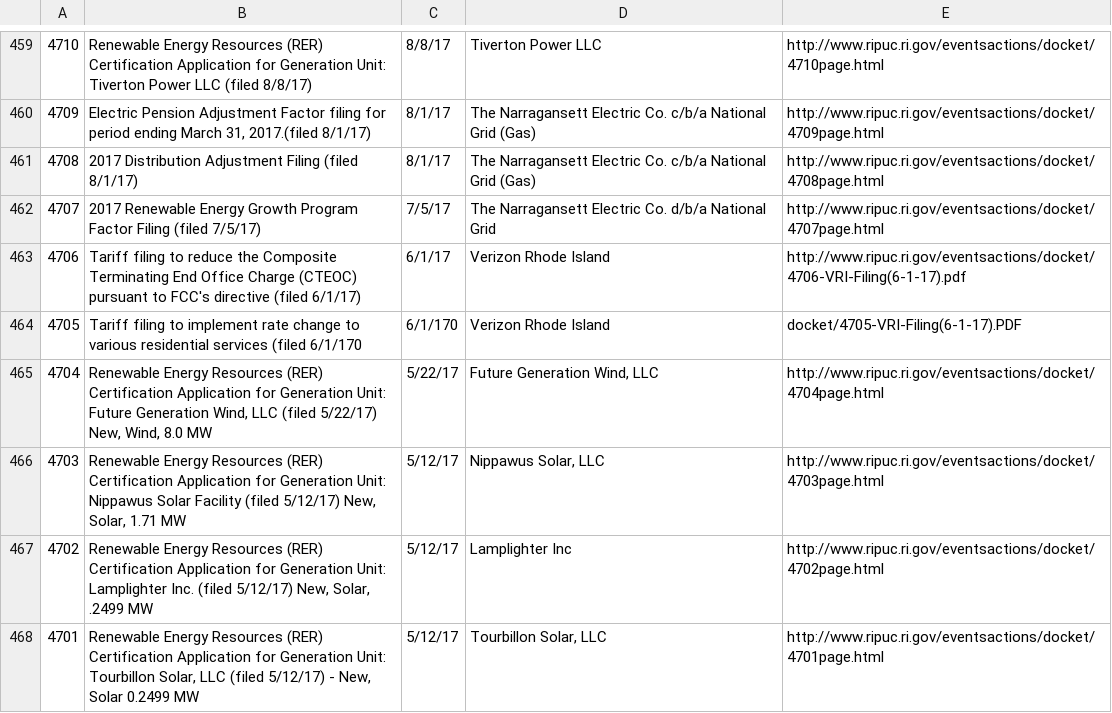
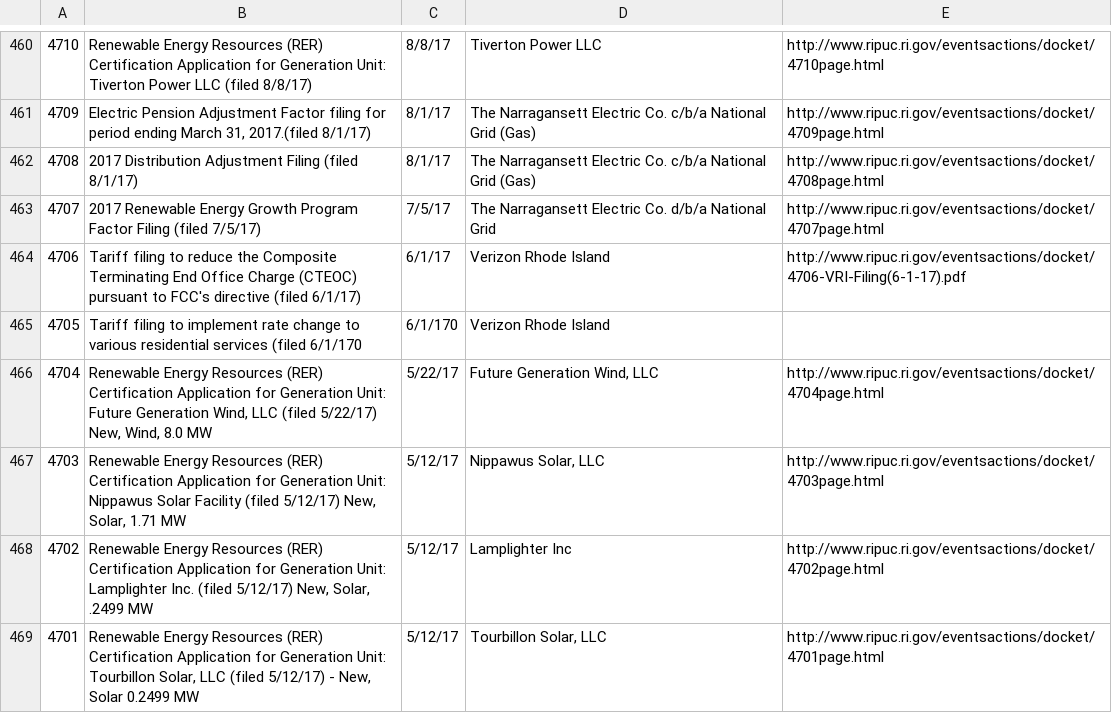
Before and after one commit to ansabgillani/docket-scraper, a CSV file: docket.csv, drawn as a sheet; only a part is shown, gaps mark what is left out; addresses are those after the commit; the diff covers the shown part only; the diff names each change by its address in the sheet, - before the commit and + after, or states it on an @@ line.

```diff
--- a/docket.csv
+++ b/docket.csv
-E465: docket/4705-VRI-Filing(6-1-17).PDF
+E465: (empty)
```
Also changed, not shown: 1 added row and 29 edited cells elsewhere in this file, 3 other files.
